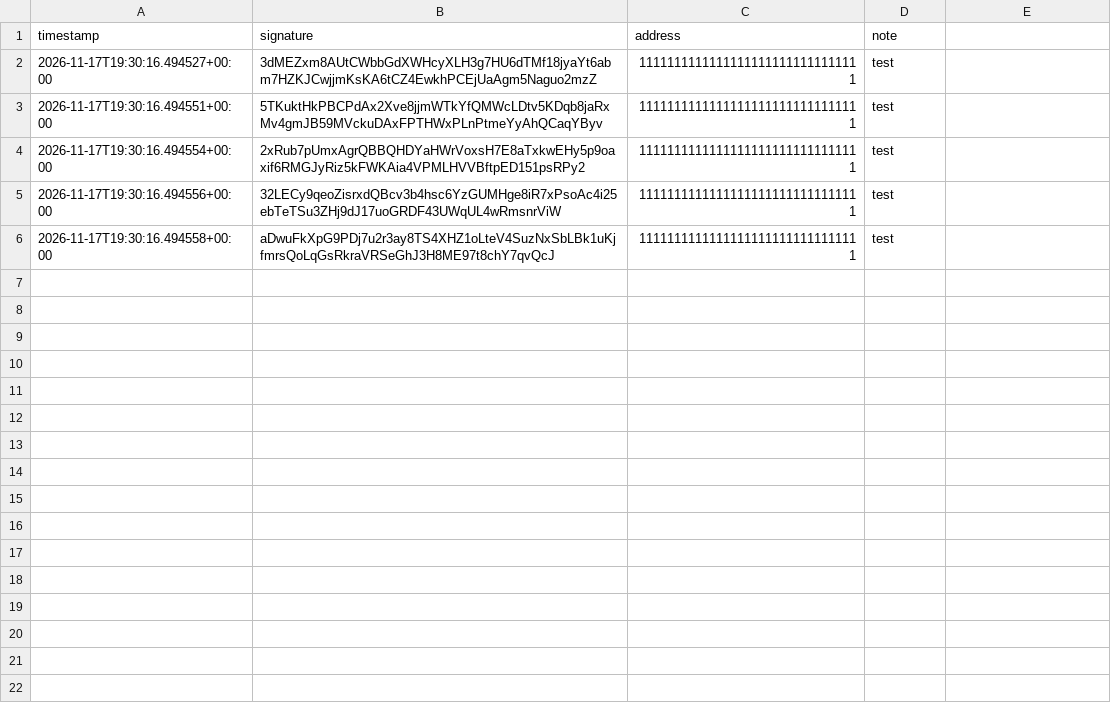
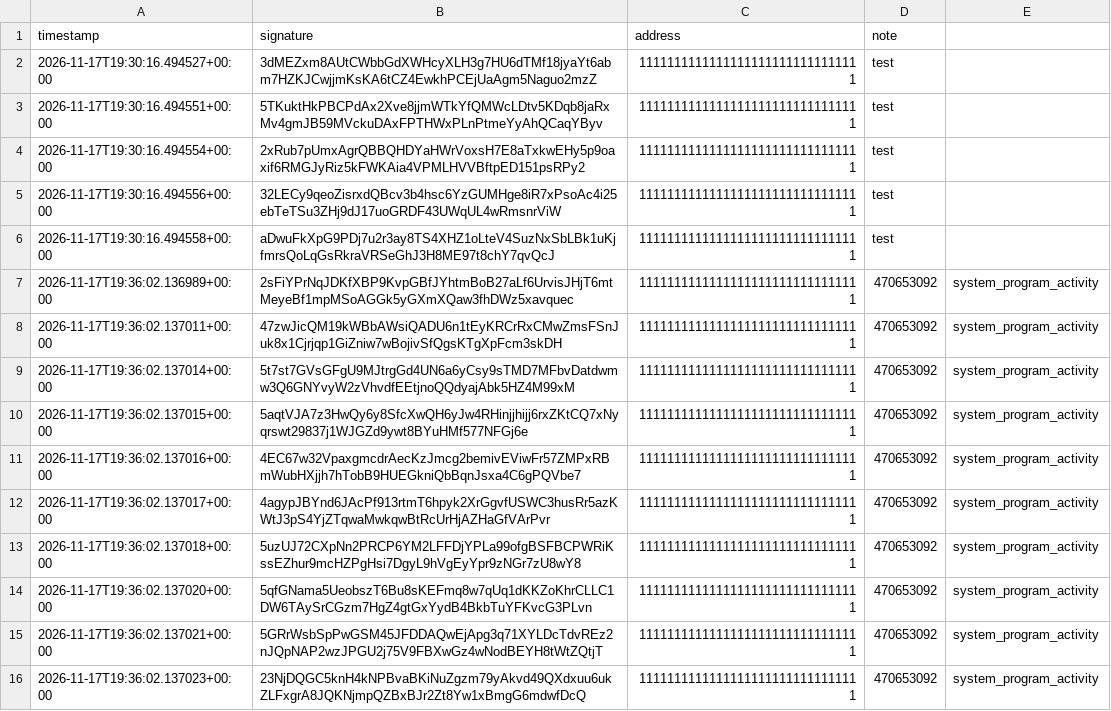
Before and after one commit to kellyonchain/solana-staging-monitor, a CSV file: data/events.csv, drawn as a sheet.

```diff
--- a/data/events.csv
+++ b/data/events.csv
@@ -6 +6,11 @@ timestamp,signature,address,note
 2026-11-17T19:30:16.494558+00:00,aDwuFkXpG9PDj7u2r3ay8TS4XHZ1oLteV4SuzNxSbLBk1uKjfmrsQoLqGsRkraVRSeGhJ3H8ME97t8chY7qvQcJ,11111111111111111111111111111111,test
+2026-11-17T19:36:02.136989+00:00,2sFiYPrNqJDKfXBP9KvpGBfJYhtmBoB27aLf6UrvisJHjT6mtMeyeBf1mpMSoAGGk5yGXmXQaw3fhDWz5xavquec,11111111111111111111111111111111,470653092,system_program_activity
+2026-11-17T19:36:02.137011+00:00,47zwJicQM19kWBbAWsiQADU6n1tEyKRCrRxCMwZmsFSnJuk8x1Cjrjqp1GiZniw7wBojivSfQgsKTgXpFcm3skDH,11111111111111111111111111111111,470653092,system_program_activity
+2026-11-17T19:36:02.137014+00:00,5t7st7GVsGFgU9MJtrgGd4UN6a6yCsy9sTMD7MFbvDatdwmw3Q6GNYvyW2zVhvdfEEtjnoQQdyajAbk5HZ4M99xM,11111111111111111111111111111111,470653092,system_program_activity
+2026-11-17T19:36:02.137015+00:00,5aqtVJA7z3HwQy6y8SfcXwQH6yJw4RHinjjhijj6rxZKtCQ7xNyqrswt29837j1WJGZd9ywt8BYuHMf577NFGj6e,11111111111111111111111111111111,470653092,system_program_activity
+2026-11-17T19:36:02.137016+00:00,4EC67w32VpaxgmcdrAecKzJmcg2bemivEViwFr57ZMPxRBmWubHXjjh7hTobB9HUEGkniQbBqnJsxa4C6gPQVbe7,11111111111111111111111111111111,470653092,system_program_activity
+2026-11-17T19:36:02.137017+00:00,4agypJBYnd6JAcPf913rtmT6hpyk2XrGgvfUSWC3husRr5azKWtJ3pS4YjZTqwaMwkqwBtRcUrHjAZHaGfVArPvr,11111111111111111111111111111111,470653092,system_program_activity
+2026-11-17T19:36:02.137018+00:00,5uzUJ72CXpNn2PRCP6YM2LFFDjYPLa99ofgBSFBCPWRiKssEZhur9mcHZPgHsi7DgyL9hVgEyYpr9zNGr7zU8wY8,11111111111111111111111111111111,470653092,system_program_activity
+2026-11-17T19:36:02.137020+00:00,5qfGNama5UeobszT6Bu8sKEFmq8w7qUq1dKKZoKhrCLLC1DW6TAySrCGzm7HgZ4gtGxYydB4BkbTuYFKvcG3PLvn,11111111111111111111111111111111,470653092,system_program_activity
+2026-11-17T19:36:02.137021+00:00,5GRrWsbSpPwGSM45JFDDAQwEjApg3q71XYLDcTdvREz2nJQpNAP2wzJPGU2j75V9FBXwGz4wNodBEYH8tWtZQtjT,11111111111111111111111111111111,470653092,system_program_activity
+2026-11-17T19:36:02.137023+00:00,23NjDQGC5knH4kNPBvaBKiNuZgzm79yAkvd49QXdxuu6ukZLFxgrA8JQKNjmpQZBxBJr2Zt8Yw1xBmgG6mdwfDcQ,11111111111111111111111111111111,470653092,system_program_activity
```
